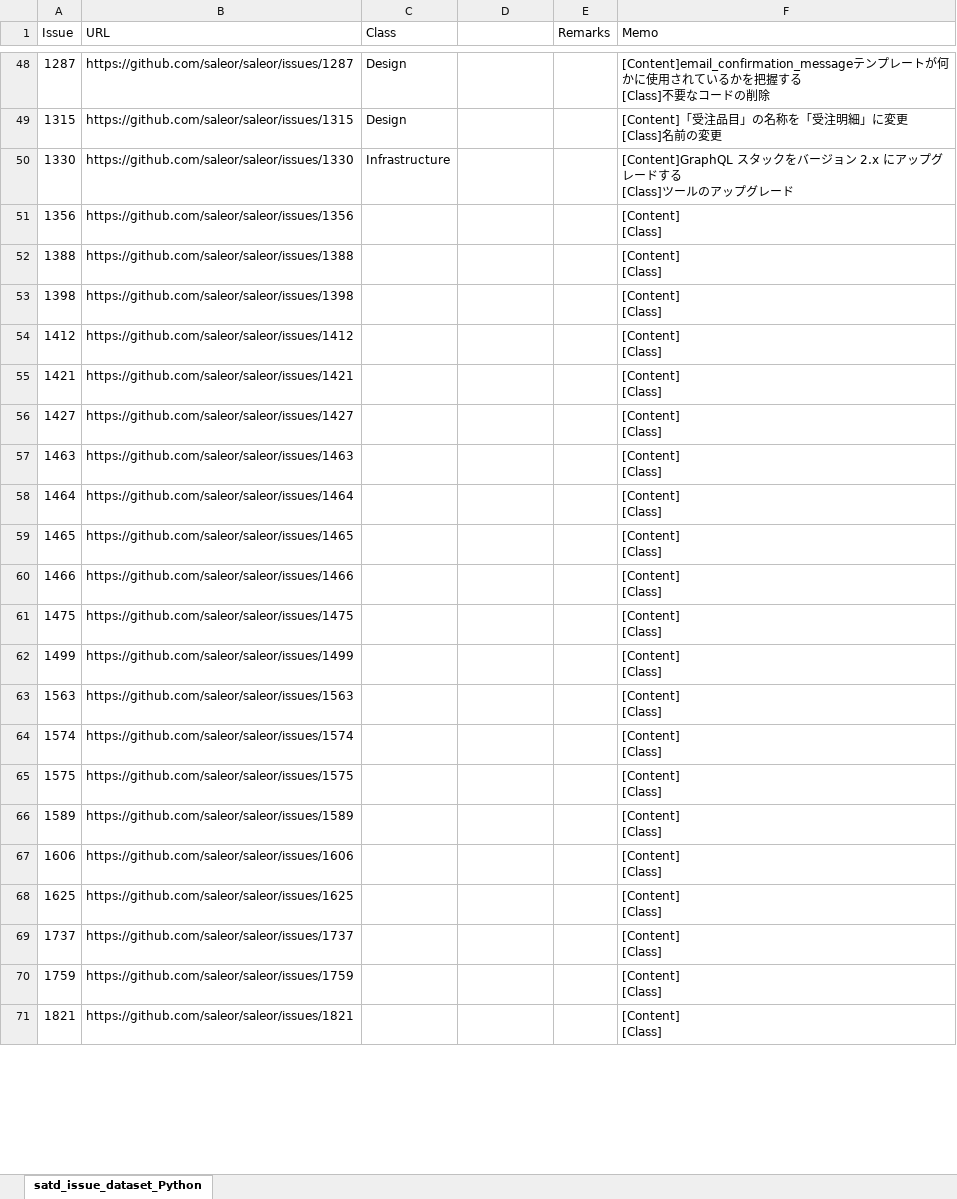
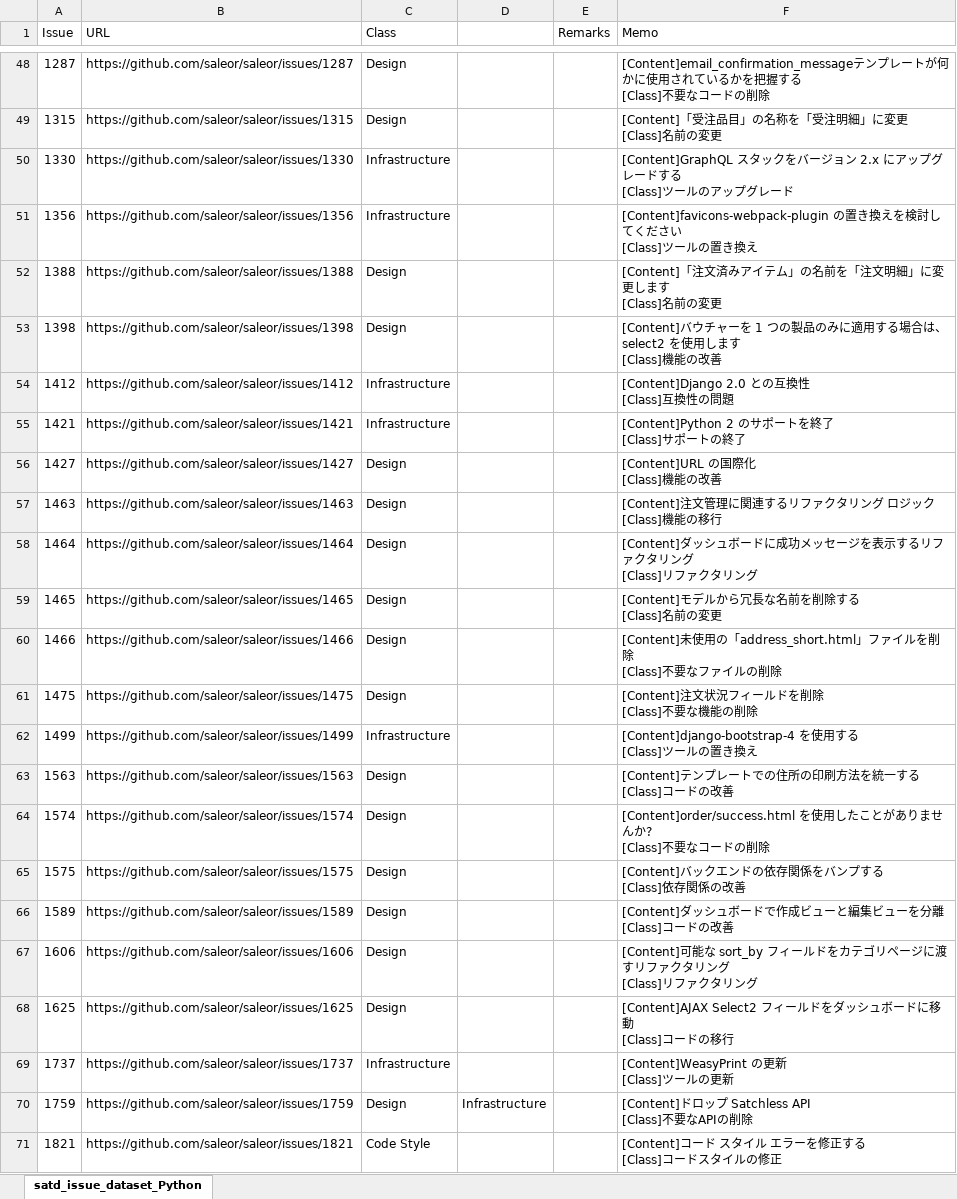
Before and after one commit to 3cywfym/td_dataset, an Excel workbook: satd_issue_dataset_Python_tsuji.xlsx, sheet satd_issue_dataset_Python, drawn as a sheet; only a part is shown, gaps mark what is left out; values as stored, in another font and other column widths than the file's, no borders; ↵ is a line break in a cell; the diff covers the shown part only; the diff names each change by its address in the sheet, - before the commit and + after, or states it on an @@ line.

Commit message:
Python 〜100まで目視

```diff
--- a/satd_issue_dataset_Python_tsuji.xlsx (sheet satd_issue_dataset_Python)
+++ b/satd_issue_dataset_Python_tsuji.xlsx (sheet satd_issue_dataset_Python)
-C51 (Class): (empty)
+C51 (Class): Infrastructure
-F51 (Memo): [Content] ↵ [Class]
+F51 (Memo): [Content]favicons-webpack-plugin の置き換えを検討してください ↵ [Class]ツールの置き換え
-C52:C53 (Class): (empty)
+C52:C53 (Class): Design
-F52 (Memo): [Content] ↵ [Class]
+F52 (Memo): [Content]「注文済みアイテム」の名前を「注文明細」に変更します ↵ [Class]名前の変更
-F53 (Memo): [Content] ↵ [Class]
+F53 (Memo): [Content]バウチャーを 1 つの製品のみに適用する場合は、select2 を使用します ↵ [Class]機能の改善
-C54:C55 (Class): (empty)
+C54:C55 (Class): Infrastructure
-F54 (Memo): [Content] ↵ [Class]
+F54 (Memo): [Content]Django 2.0 との互換性 ↵ [Class]互換性の問題
-F55 (Memo): [Content] ↵ [Class]
+F55 (Memo): [Content]Python 2 のサポートを終了 ↵ [Class]サポートの終了
-C56:C61 (Class): (empty)
+C56:C61 (Class): Design
-F56 (Memo): [Content] ↵ [Class]
+F56 (Memo): [Content]URL の国際化 ↵ [Class]機能の改善
-F57 (Memo): [Content] ↵ [Class]
+F57 (Memo): [Content]注文管理に関連するリファクタリング ロジック ↵ [Class]機能の移行
-F58 (Memo): [Content] ↵ [Class]
+F58 (Memo): [Content]ダッシュボードに成功メッセージを表示するリファクタリング ↵ [Class]リファクタリング
-F59 (Memo): [Content] ↵ [Class]
+F59 (Memo): [Content]モデルから冗長な名前を削除する ↵ [Class]名前の変更
-F60 (Memo): [Content] ↵ [Class]
+F60 (Memo): [Content]未使用の「address_short.html」ファイルを削除 ↵ [Class]不要なファイルの削除
-F61 (Memo): [Content] ↵ [Class]
+F61 (Memo): [Content]注文状況フィールドを削除 ↵ [Class]不要な機能の削除
-C62 (Class): (empty)
+C62 (Class): Infrastructure
-F62 (Memo): [Content] ↵ [Class]
+F62 (Memo): [Content]django-bootstrap-4 を使用する ↵ [Class]ツールの置き換え
-C63:C68 (Class): (empty)
+C63:C68 (Class): Design
-F63 (Memo): [Content] ↵ [Class]
+F63 (Memo): [Content]テンプレートでの住所の印刷方法を統一する ↵ [Class]コードの改善
-F64 (Memo): [Content] ↵ [Class]
+F64 (Memo): [Content]order/success.html を使用したことがありませんか? ↵ [Class]不要なコードの削除
-F65 (Memo): [Content] ↵ [Class]
+F65 (Memo): [Content]バックエンドの依存関係をバンプする ↵ [Class]依存関係の改善
-F66 (Memo): [Content] ↵ [Class]
+F66 (Memo): [Content]ダッシュボードで作成ビューと編集ビューを分離 ↵ [Class]コードの改善
-F67 (Memo): [Content] ↵ [Class]
+F67 (Memo): [Content]可能な sort_by フィールドをカテゴリページに渡すリファクタリング ↵ [Class]リファクタリング
-F68 (Memo): [Content] ↵ [Class]
+F68 (Memo): [Content]AJAX Select2 フィールドをダッシュボードに移動 ↵ [Class]コードの移行
-C69 (Class): (empty)
+C69 (Class): Infrastructure
-F69 (Memo): [Content] ↵ [Class]
+F69 (Memo): [Content]WeasyPrint の更新 ↵ [Class]ツールの更新
-C70 (Class): (empty)
+C70 (Class): Design
-D70: (empty)
+D70: Infrastructure
-F70 (Memo): [Content] ↵ [Class]
+F70 (Memo): [Content]ドロップ Satchless API ↵ [Class]不要なAPIの削除
-C71 (Class): (empty)
+C71 (Class): Code Style
-F71 (Memo): [Content] ↵ [Class]
+F71 (Memo): [Content]コード スタイル エラーを修正する ↵ [Class]コードスタイルの修正
```
Also changed, not shown: 60 edited cells elsewhere in this sheet.
